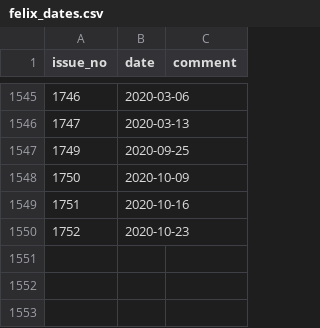
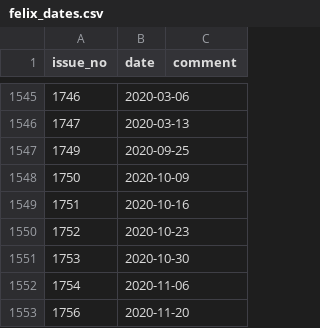
Before and after one commit to FelixOnline/FelixArchiveBuilder, a CSV file: felix_dates.csv, drawn as a sheet; only a part is shown, gaps mark what is left out.

Commit message:
Add issues up to 1756

```diff
--- a/felix_dates.csv
+++ b/felix_dates.csv
@@ -1550 +1550,4 @@ issue_no,date,comment
 1752,2020-10-23,
+1753,2020-10-30,
+1754,2020-11-06,
+1756,2020-11-20,
```
Also changed, not shown: 3 other files.
